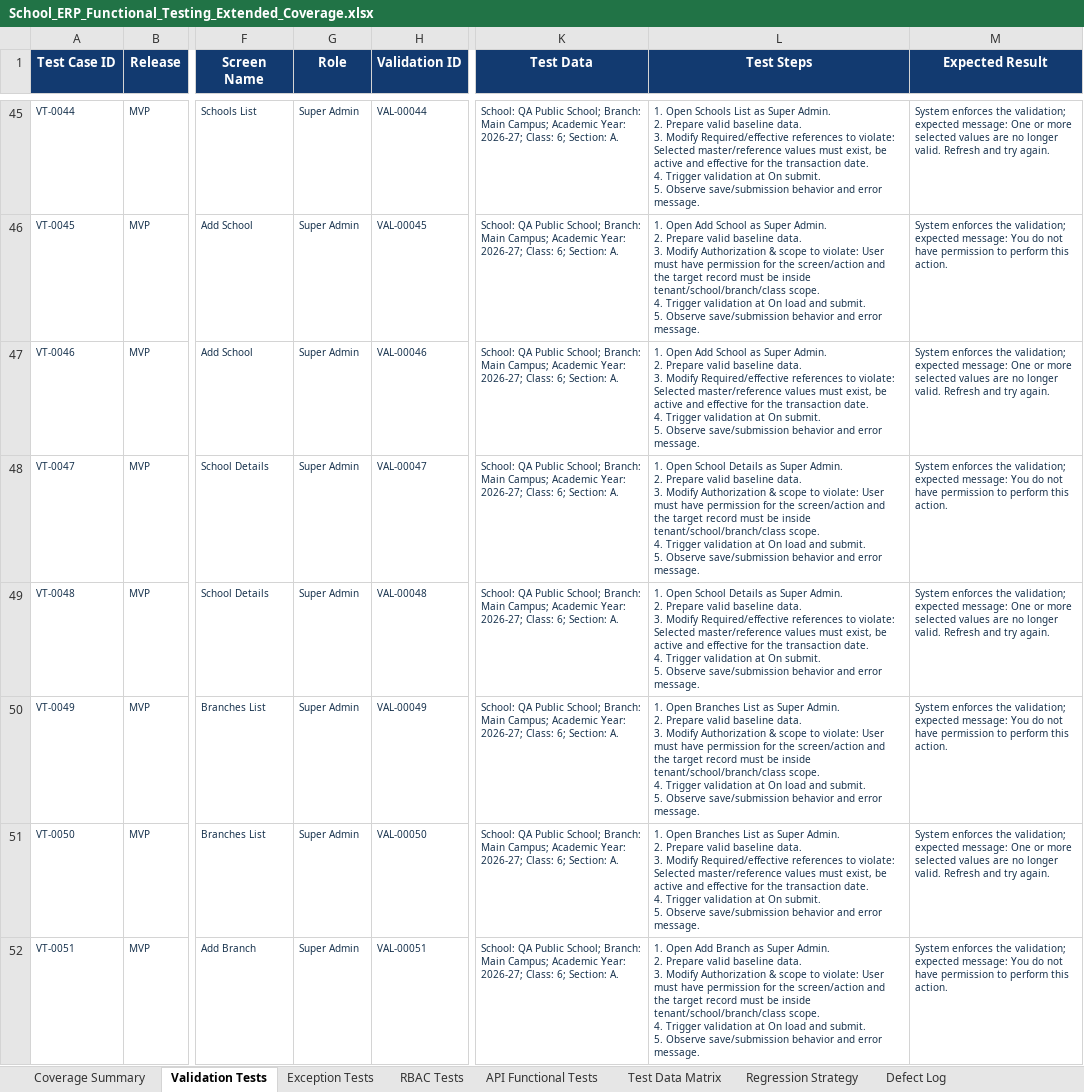
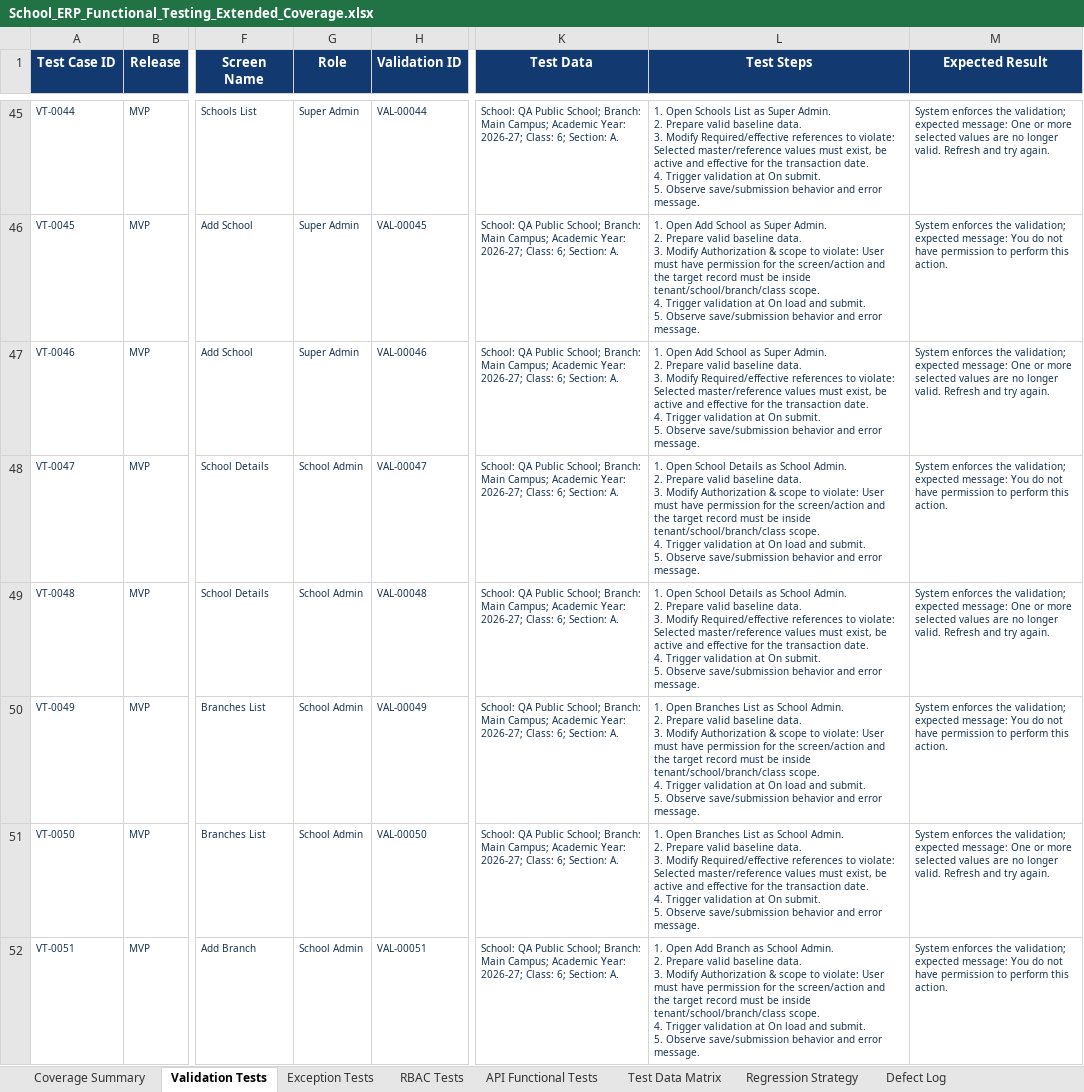
Before and after one commit to kishoreUdatha/schoolManagement-System, an Excel workbook: School_ERP_Functional_Testing_Extended_Coverage.xlsx, sheet Validation Tests, drawn as a sheet; only a part is shown, gaps mark what is left out; values as stored, in another font and other column widths than the file's, no borders; ↵ is a line break in a cell; the diff covers the shown part only; the diff names each change by its address in the sheet, - before the commit and + after, or states it on an @@ line.

```diff
--- a/School_ERP_Functional_Testing_Extended_Coverage.xlsx (sheet Validation Tests)
+++ b/School_ERP_Functional_Testing_Extended_Coverage.xlsx (sheet Validation Tests)
-G48:G52 (Role): Super Admin
+G48:G52 (Role): School Admin
-L48 (Test Steps): …Details as Super Admin. ↵ 2.…
+L48 (Test Steps): …Details as School Admin. ↵ 2.…
-L49 (Test Steps): …Details as Super Admin. ↵ 2.…
+L49 (Test Steps): …Details as School Admin. ↵ 2.…
-L50 (Test Steps): …List as Super Admin. ↵ 2.…
+L50 (Test Steps): …List as School Admin. ↵ 2.…
-L51 (Test Steps): …List as Super Admin. ↵ 2.…
+L51 (Test Steps): …List as School Admin. ↵ 2.…
-L52 (Test Steps): …Branch as Super Admin. ↵ 2.…
+L52 (Test Steps): …Branch as School Admin. ↵ 2.…
```
Also changed, not shown: 62 edited cells elsewhere in this sheet, sheet Exception Tests, sheet RBAC Tests, sheet Defect Log, School_ERP_Functional_Test_Plan_and_Cases.xlsx, 11 other files.
